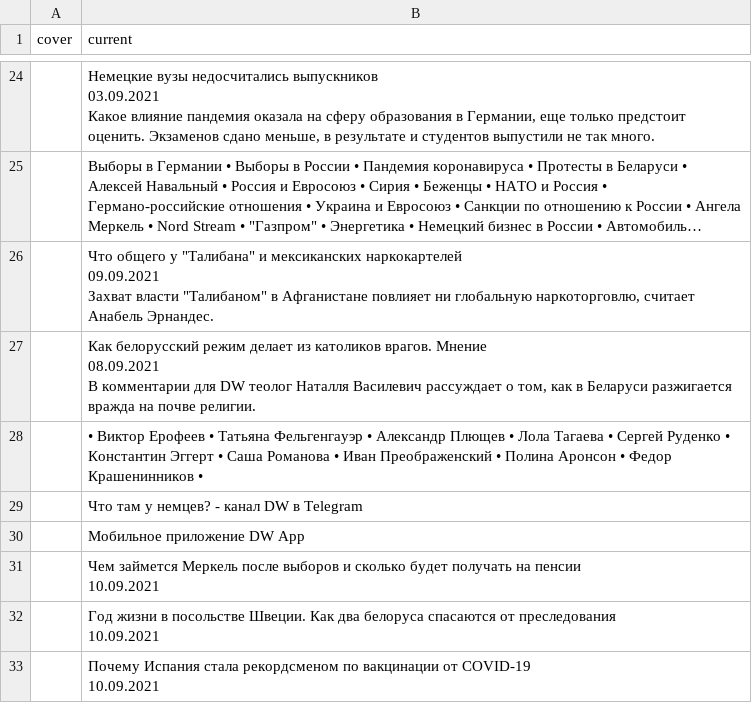
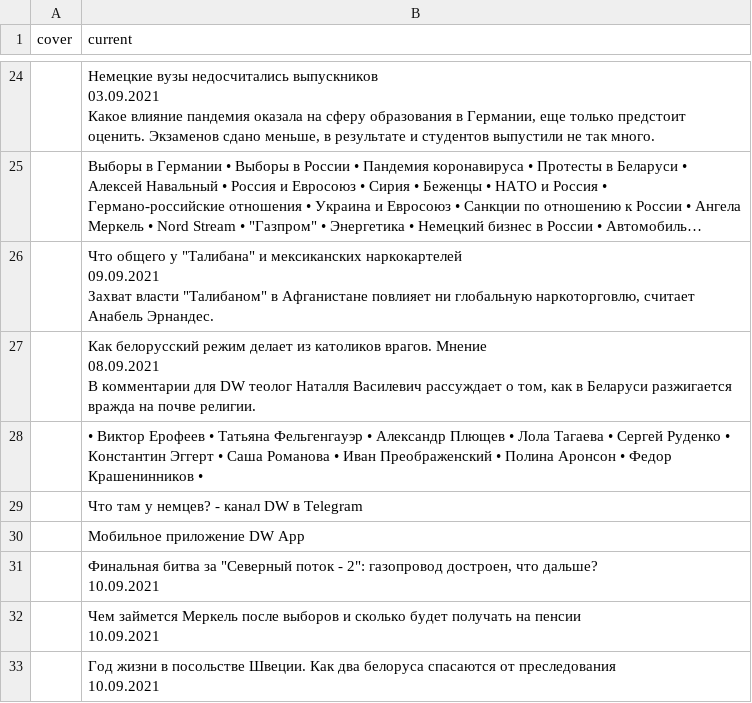
Before and after one commit to bujanowski/Scraping_DW_website, a CSV file: dw_rus_website.csv, drawn as a sheet; only a part is shown, gaps mark what is left out; the shorter side is filled out with more unchanged rows; long unchanged cells end in …; the diff covers the shown part only.

```diff
--- a/dw_rus_website.csv
+++ b/dw_rus_website.csv
@@ -120,2 +119,4 @@ cover,current
 ,Мобильное приложение DW App
+,"Финальная битва за ""Северный поток - 2"": газопровод достроен, что дальше?
+10.09.2021"
 ,"Чем займется Меркель после выборов и сколько будет получать на пенсии
```
Also changed, not shown: 4 added rows, 5 removed rows and 2 edited cells elsewhere in this file.
